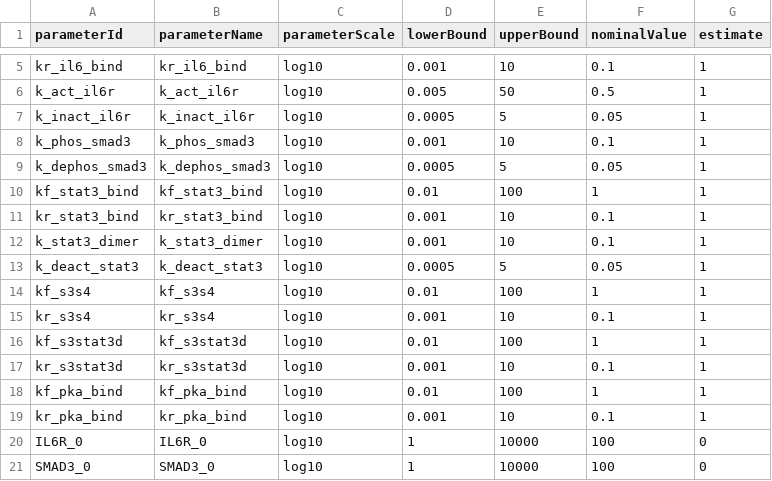
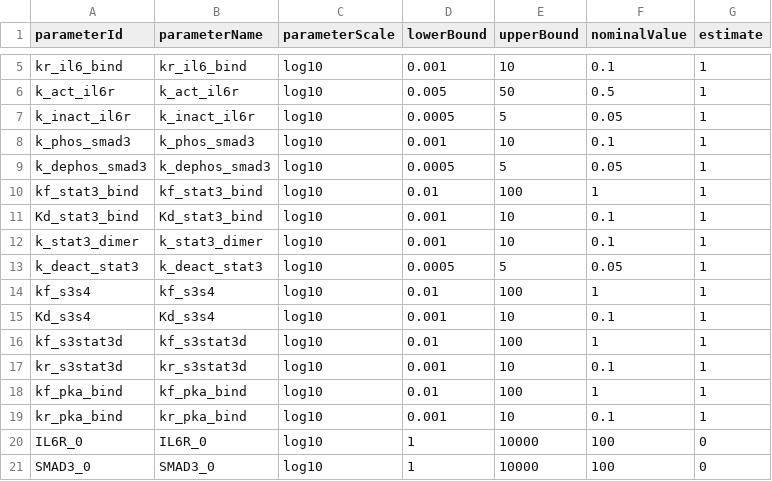
Before and after one commit to akutuva21/IL6_TGFb_Model, a TSV file: petab_files/parameters.tsv, drawn as a sheet; only a part is shown, gaps mark what is left out.

Commit message:
Addition of combined noise setup, back to cico method, merged some parameters into Kds, refactored code for readability

```diff
--- a/petab_files/parameters.tsv
+++ b/petab_files/parameters.tsv
@@ -10,3 +10,3 @@ k_dephos_smad3	k_dephos_smad3	log10	0.0005	5	0.05	1
 kf_stat3_bind	kf_stat3_bind	log10	0.01	100	1	1
-kr_stat3_bind	kr_stat3_bind	log10	0.001	10	0.1	1
+Kd_stat3_bind	Kd_stat3_bind	log10	0.001	10	0.1	1
 k_stat3_dimer	k_stat3_dimer	log10	0.001	10	0.1	1
@@ -14,3 +14,3 @@ k_deact_stat3	k_deact_stat3	log10	0.0005	5	0.05	1
 kf_s3s4	kf_s3s4	log10	0.01	100	1	1
-kr_s3s4	kr_s3s4	log10	0.001	10	0.1	1
+Kd_s3s4	Kd_s3s4	log10	0.001	10	0.1	1
 kf_s3stat3d	kf_s3stat3d	log10	0.01	100	1	1
```
Also changed, not shown: SimData/measurements_time_course_no_noise.tsv, SimData/measurements_time_course_noise1.tsv, 7 other files.
